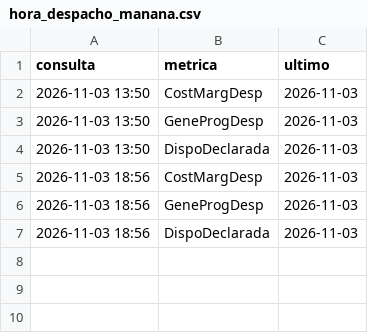
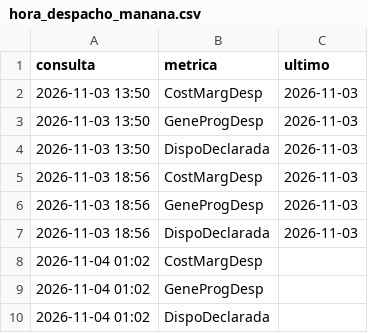
Before and after one commit to andrw4-4/pronostico-precio-bolsa-colombia, a CSV file: hora_despacho_manana.csv, drawn as a sheet.

```diff
--- a/hora_despacho_manana.csv
+++ b/hora_despacho_manana.csv
@@ -7 +7,4 @@ consulta,metrica,ultimo
 2026-11-03 18:56,DispoDeclarada,2026-11-03
+2026-11-04 01:02,CostMargDesp,
+2026-11-04 01:02,GeneProgDesp,
+2026-11-04 01:02,DispoDeclarada,
```
